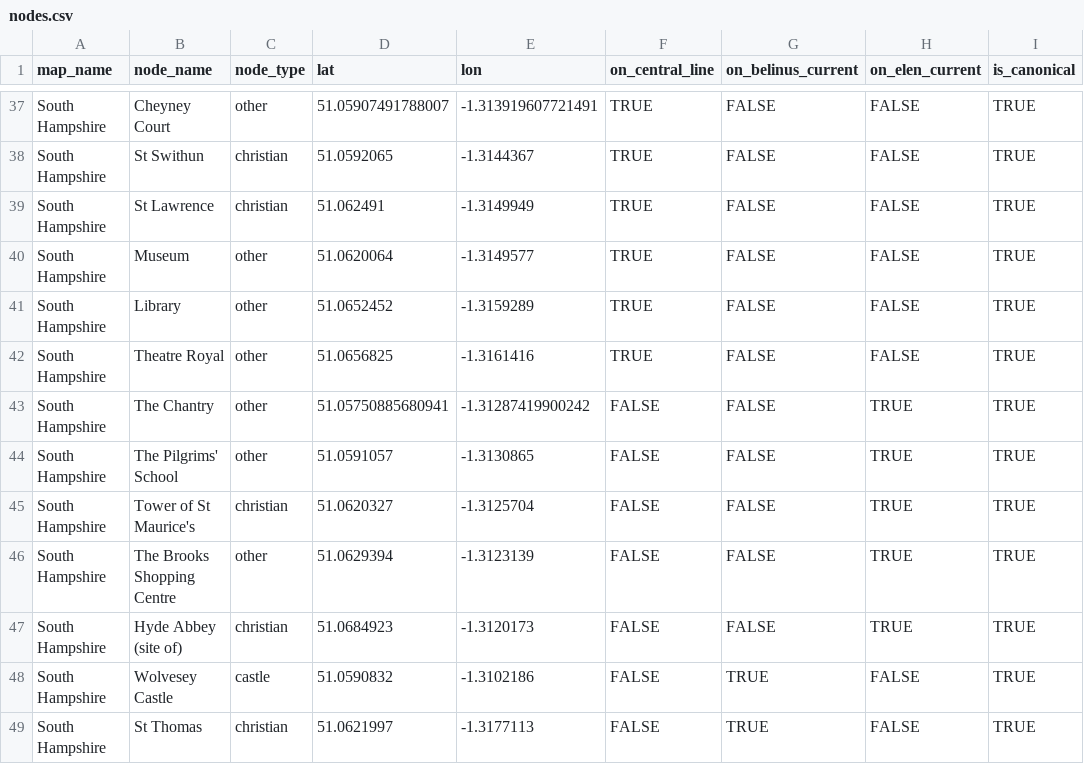
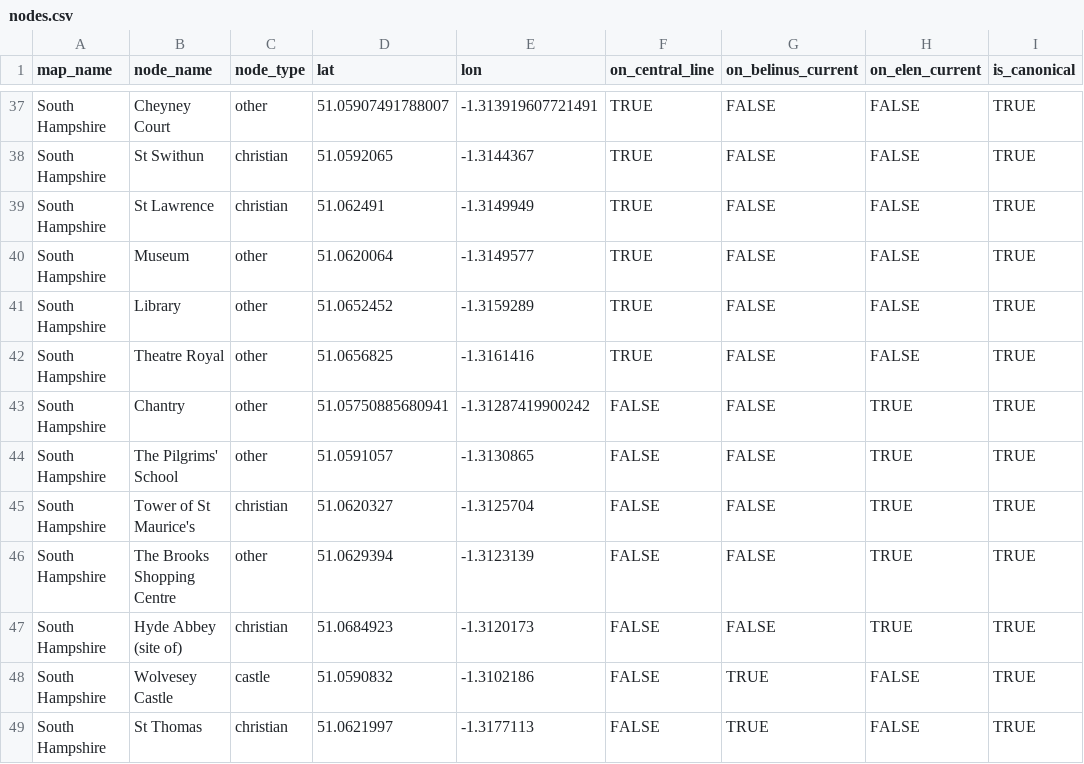
Before and after one commit to salahealer9/earthgrid-ley-lines-analysis, a CSV file: data/belinus/South_Hampshire/nodes.csv, drawn as a sheet; only a part is shown, gaps mark what is left out; the diff names each change by its address in the sheet, - before the commit and + after, or states it on an @@ line.

Commit message:
refactor: rename 'The Chantry' to 'Chantry' for ebook consistency

```diff
--- a/data/belinus/South_Hampshire/nodes.csv
+++ b/data/belinus/South_Hampshire/nodes.csv
-B43 (node_name): The Chantry
+B43 (node_name): Chantry
```
